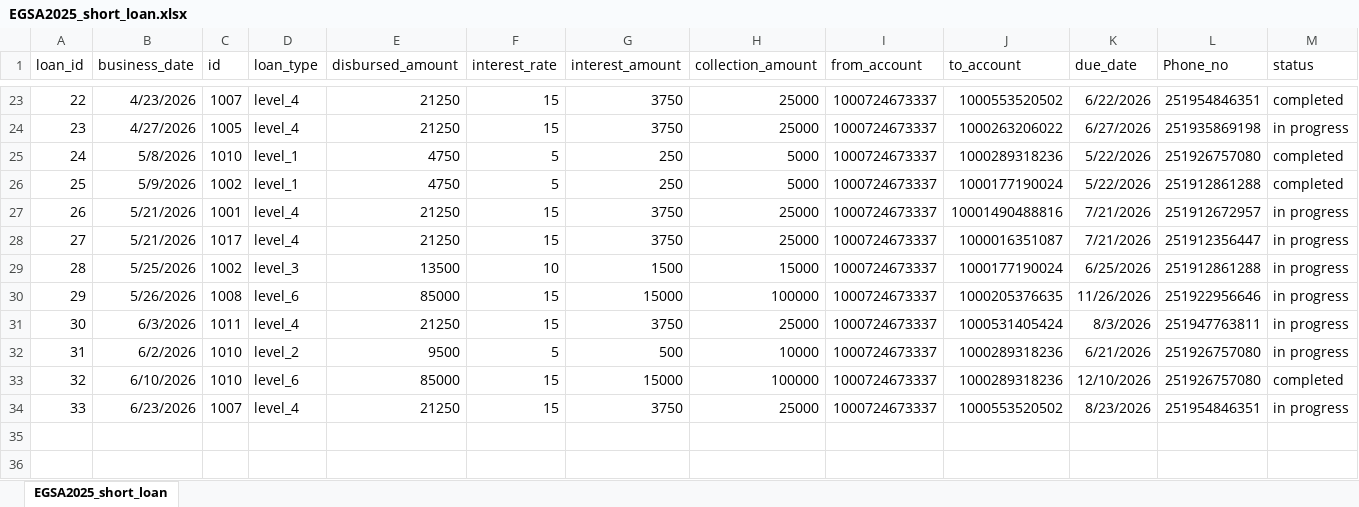
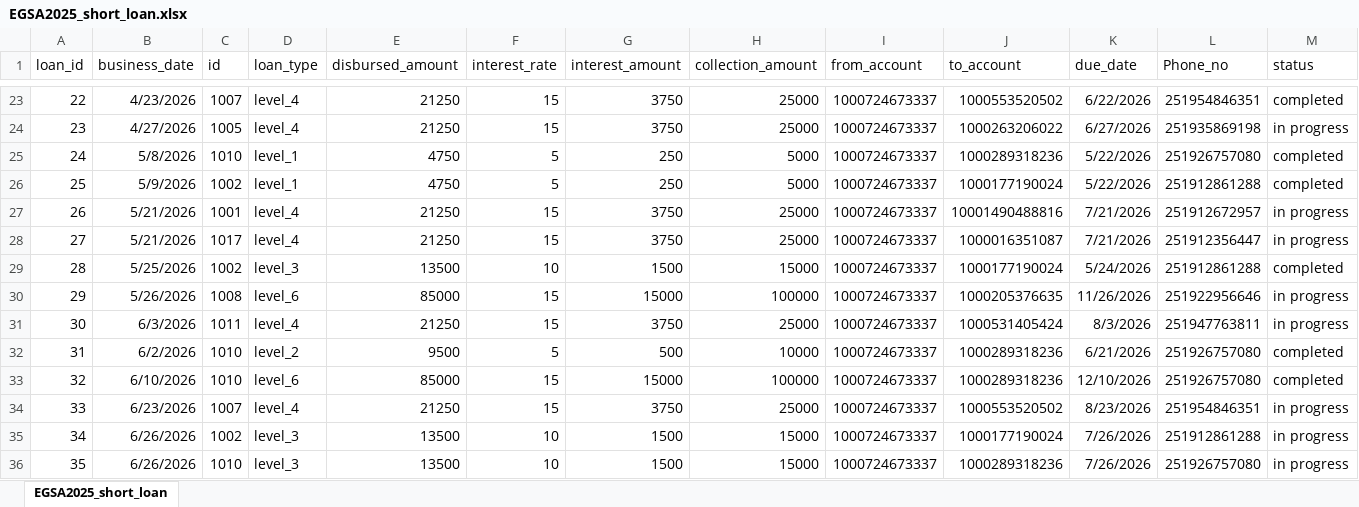
Before and after one commit to Walfaanaa/EGSA_short_term, an Excel workbook: EGSA2025_short_loan.xlsx, sheet EGSA2025_short_loan, drawn as a sheet; only a part is shown, gaps mark what is left out; values as stored, in another font and other column widths than the file's, no borders; the diff names each change by its address in the sheet, - before the commit and + after, or states it on an @@ line.

Commit message:
Add files via upload

```diff
--- a/EGSA2025_short_loan.xlsx (sheet EGSA2025_short_loan)
+++ b/EGSA2025_short_loan.xlsx (sheet EGSA2025_short_loan)
-K29 (due_date): 6/25/2026
+K29 (due_date): 5/24/2026
-M29 (status): in progress
+M29 (status): completed
-M32 (status): in progress
+M32 (status): completed
+row 35: 34 | 6/26/2026 | 1002 | level_3 | 13500 | 10 | 1500 | 15000 | 1000724673337 | 1000177190024 | 7/26/2026 | 251912861288 | in progress
+row 36: 35 | 6/26/2026 | 1010 | level_3 | 13500 | 10 | 1500 | 15000 | 1000724673337 | 1000289318236 | 7/26/2026 | 251926757080 | in progress
```
